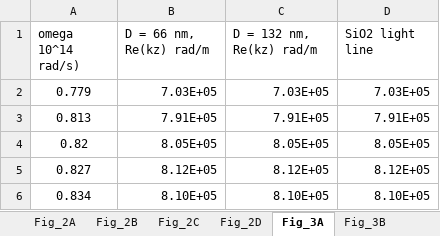
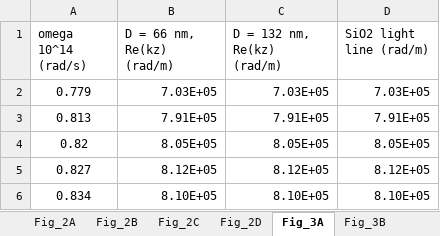
Before and after one commit to Discrete-System-Greens-Function/Radiation-conduction-in-polaritonic-nanowires, an Excel workbook: data.xlsx, sheet Fig_3A, drawn as a sheet; only a part is shown; values as stored, in another font and other column widths than the file's, no borders; the diff names each change by its address in the sheet, - before the commit and + after, or states it on an @@ line.

```diff
--- a/data.xlsx (sheet Fig_3A)
+++ b/data.xlsx (sheet Fig_3A)
-A1: omega 10^14 rad/s)
+A1: omega 10^14 (rad/s)
-B1: D = 66 nm, Re(kz) rad/m
+B1: D = 66 nm, Re(kz) (rad/m)
-C1: D = 132 nm, Re(kz) rad/m
+C1: D = 132 nm, Re(kz) (rad/m)
-D1: SiO2 light line
+D1: SiO2 light line (rad/m)
```
Also changed, not shown: sheet Fig_3C, sheet Fig_4A, sheet Fig_4B, sheet Fig_3B, sheet Fig_2A, sheet Fig_2B, 3 more sheets.
